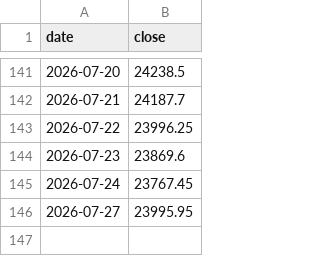
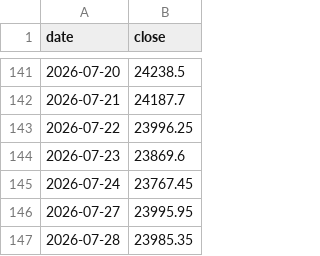
Before and after one commit to Vidyasagar29/nifty-close-data, a CSV file: nifty_close.csv, drawn as a sheet; only a part is shown, gaps mark what is left out.

```diff
--- a/nifty_close.csv
+++ b/nifty_close.csv
@@ -146 +146,2 @@ date,close
 2026-07-27,23995.95
+2026-07-28,23985.35
```
Also changed, not shown: 1 other file.
